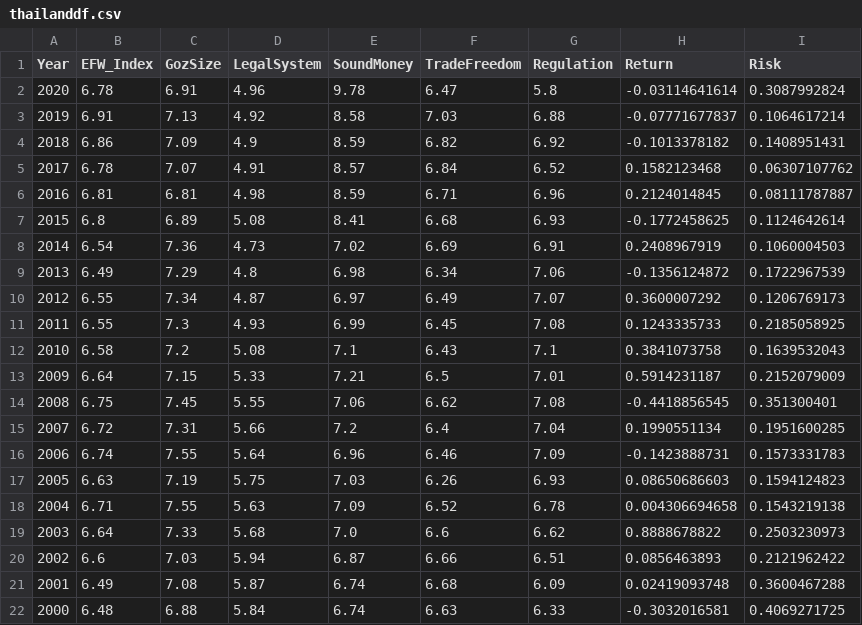
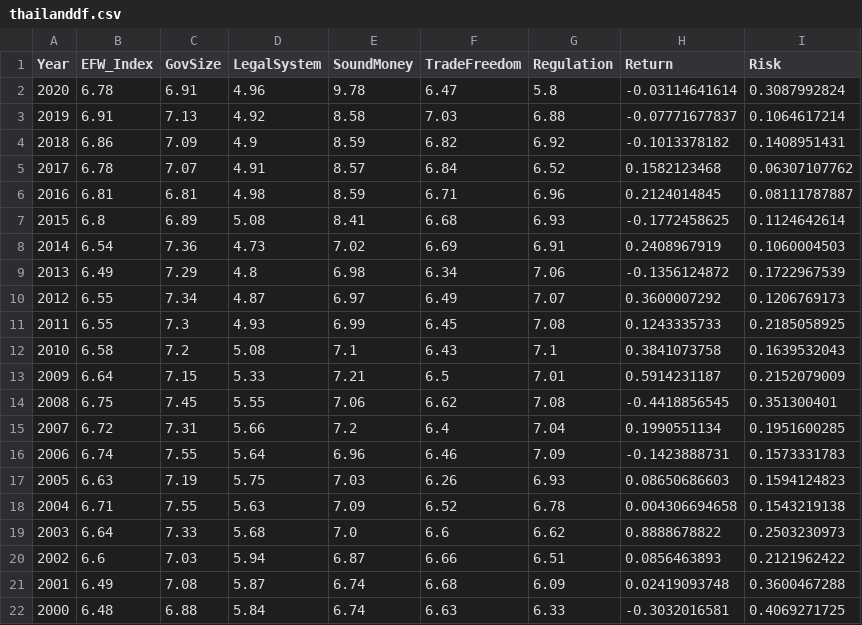
Before and after one commit to bsf94/TCC, a CSV file: thailanddf.csv, drawn as a sheet.

Commit message:
Add files via upload

```diff
--- a/thailanddf.csv
+++ b/thailanddf.csv
@@ -1,2 +1,2 @@
-Year,EFW_Index,GozSize,LegalSystem,SoundMoney,TradeFreedom,Regulation,Return,Risk
+Year,EFW_Index,GovSize,LegalSystem,SoundMoney,TradeFreedom,Regulation,Return,Risk
 2020,6.78,6.91,4.96,9.78,6.47,5.8,-0.03114641614,0.3087992824
```
